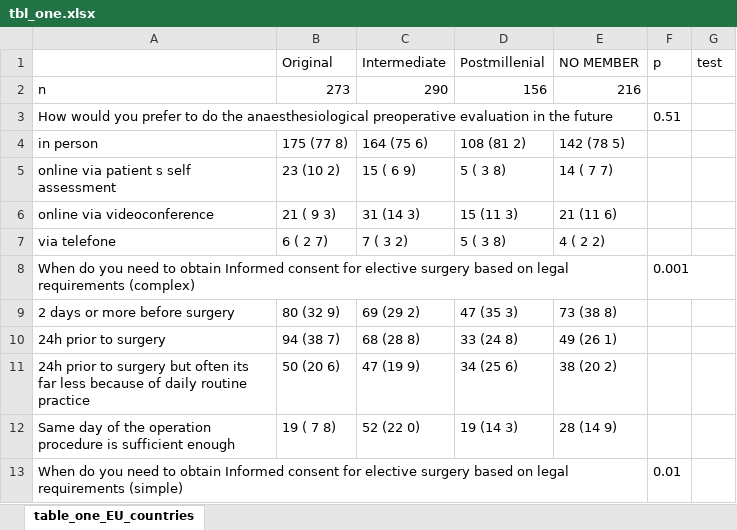
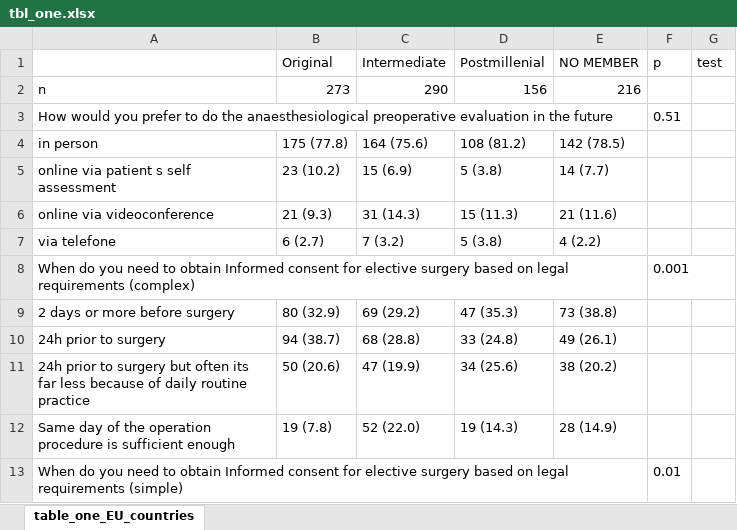
Before and after one commit to GrigorijSchleifer/EJA-ESAIC-survey, an Excel workbook: tbl_one.xlsx, sheet table_one_EU_countries, drawn as a sheet; only a part is shown; values as stored, in another font and other column widths than the file's, no borders; the diff covers the shown part only; the diff names each change by its address in the sheet, - before the commit and + after, or states it on an @@ line.

Commit message:
Table 1 EU countries beautified

```diff
--- a/tbl_one.xlsx (sheet table_one_EU_countries)
+++ b/tbl_one.xlsx (sheet table_one_EU_countries)
-B4 (Original): 175 (77 8)
+B4 (Original): 175 (77.8)
-C4 (Intermediate): 164 (75 6)
+C4 (Intermediate): 164 (75.6)
-D4 (Postmillenial): 108 (81 2)
+D4 (Postmillenial): 108 (81.2)
-E4 (NO MEMBER): 142 (78 5)
+E4 (NO MEMBER): 142 (78.5)
-B5 (Original): 23 (10 2)
+B5 (Original): 23 (10.2)
-C5 (Intermediate): 15 ( 6 9)
+C5 (Intermediate): 15 (6.9)
-D5 (Postmillenial): 5 ( 3 8)
+D5 (Postmillenial): 5 (3.8)
-E5 (NO MEMBER): 14 ( 7 7)
+E5 (NO MEMBER): 14 (7.7)
-B6 (Original): 21 ( 9 3)
+B6 (Original): 21 (9.3)
-C6 (Intermediate): 31 (14 3)
+C6 (Intermediate): 31 (14.3)
-D6 (Postmillenial): 15 (11 3)
+D6 (Postmillenial): 15 (11.3)
-E6 (NO MEMBER): 21 (11 6)
+E6 (NO MEMBER): 21 (11.6)
-B7 (Original): 6 ( 2 7)
+B7 (Original): 6 (2.7)
-C7 (Intermediate): 7 ( 3 2)
+C7 (Intermediate): 7 (3.2)
-D7 (Postmillenial): 5 ( 3 8)
+D7 (Postmillenial): 5 (3.8)
-E7 (NO MEMBER): 4 ( 2 2)
+E7 (NO MEMBER): 4 (2.2)
-B9 (Original): 80 (32 9)
+B9 (Original): 80 (32.9)
-C9 (Intermediate): 69 (29 2)
+C9 (Intermediate): 69 (29.2)
-D9 (Postmillenial): 47 (35 3)
+D9 (Postmillenial): 47 (35.3)
-E9 (NO MEMBER): 73 (38 8)
+E9 (NO MEMBER): 73 (38.8)
-B10 (Original): 94 (38 7)
+B10 (Original): 94 (38.7)
-C10 (Intermediate): 68 (28 8)
+C10 (Intermediate): 68 (28.8)
-D10 (Postmillenial): 33 (24 8)
+D10 (Postmillenial): 33 (24.8)
-E10 (NO MEMBER): 49 (26 1)
+E10 (NO MEMBER): 49 (26.1)
-B11 (Original): 50 (20 6)
+B11 (Original): 50 (20.6)
-C11 (Intermediate): 47 (19 9)
+C11 (Intermediate): 47 (19.9)
-D11 (Postmillenial): 34 (25 6)
+D11 (Postmillenial): 34 (25.6)
-E11 (NO MEMBER): 38 (20 2)
+E11 (NO MEMBER): 38 (20.2)
-B12 (Original): 19 ( 7 8)
+B12 (Original): 19 (7.8)
-C12 (Intermediate): 52 (22 0)
+C12 (Intermediate): 52 (22.0)
-D12 (Postmillenial): 19 (14 3)
+D12 (Postmillenial): 19 (14.3)
-E12 (NO MEMBER): 28 (14 9)
+E12 (NO MEMBER): 28 (14.9)
```
Also changed, not shown: 116 edited cells elsewhere in this sheet.
